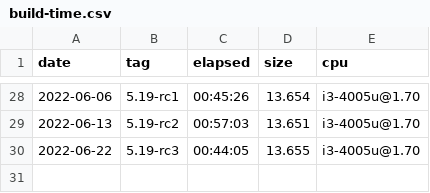
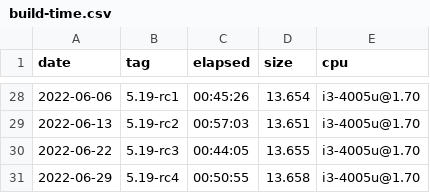
Before and after one commit to oleksis/wsl2-linux-kernel-config, a CSV file: build-time.csv, drawn as a sheet; only a part is shown, gaps mark what is left out.

Commit message:
Update .csv for 5.19-rc4 Update notebook buil-time

```diff
--- a/build-time.csv
+++ b/build-time.csv
@@ -30 +30,2 @@ date,tag,elapsed,size,cpu
 2022-06-22,5.19-rc3,00:44:05,13.655,i3-4005u@1.70
+2022-06-29,5.19-rc4,00:50:55,13.658,i3-4005u@1.70
```
Also changed, not shown: 1 other file.
